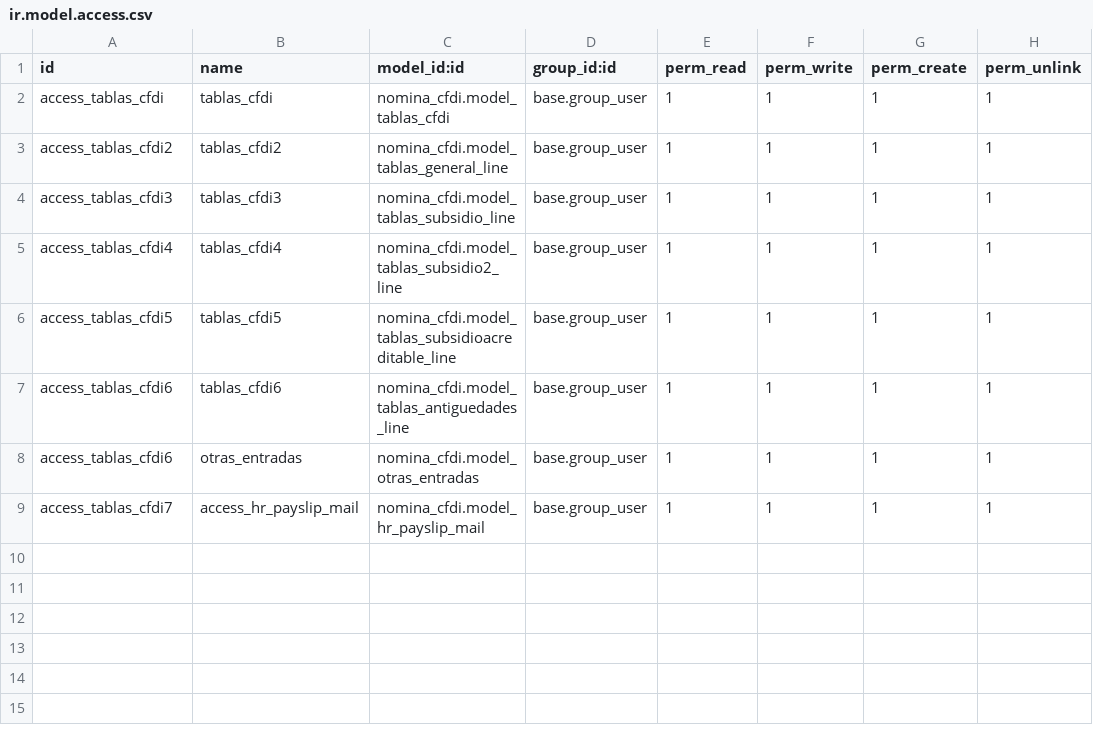
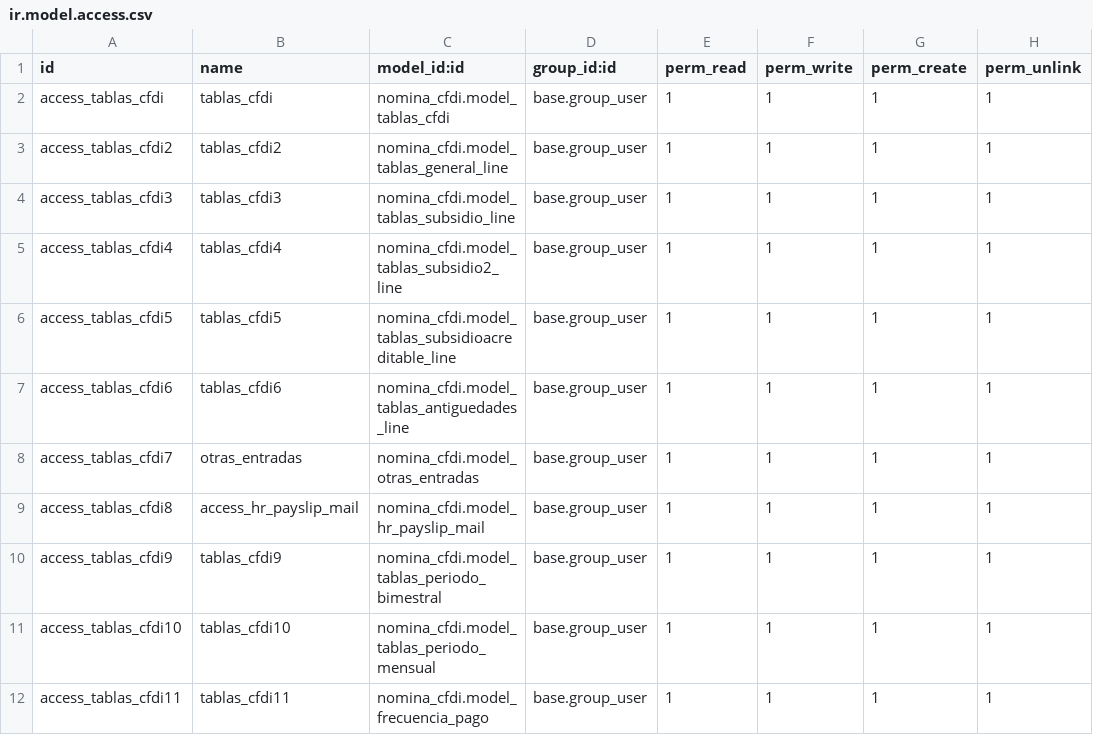
Before and after one commit to itadmin01/Odoo_CFDI, a CSV file: nomina_cfdi/security/ir.model.access.csv, drawn as a sheet.

```diff
--- a/nomina_cfdi/security/ir.model.access.csv
+++ b/nomina_cfdi/security/ir.model.access.csv
@@ -7,3 +7,6 @@ access_tablas_cfdi5,tablas_cfdi5,nomina_cfdi.model_tablas_subsidioacreditable_li
 access_tablas_cfdi6,tablas_cfdi6,nomina_cfdi.model_tablas_antiguedades_line,base.group_user,1,1,1,1
-access_tablas_cfdi6,otras_entradas,nomina_cfdi.model_otras_entradas,base.group_user,1,1,1,1
-access_tablas_cfdi7,access_hr_payslip_mail,nomina_cfdi.model_hr_payslip_mail,base.group_user,1,1,1,1
+access_tablas_cfdi7,otras_entradas,nomina_cfdi.model_otras_entradas,base.group_user,1,1,1,1
+access_tablas_cfdi8,access_hr_payslip_mail,nomina_cfdi.model_hr_payslip_mail,base.group_user,1,1,1,1
+access_tablas_cfdi9,tablas_cfdi9,nomina_cfdi.model_tablas_periodo_bimestral,base.group_user,1,1,1,1
+access_tablas_cfdi10,tablas_cfdi10,nomina_cfdi.model_tablas_periodo_mensual,base.group_user,1,1,1,1
+access_tablas_cfdi11,tablas_cfdi11,nomina_cfdi.model_frecuencia_pago,base.group_user,1,1,1,1
```
Also changed, not shown: nomina_cfdi_ee/security/ir.model.access.csv, 19 other files.
